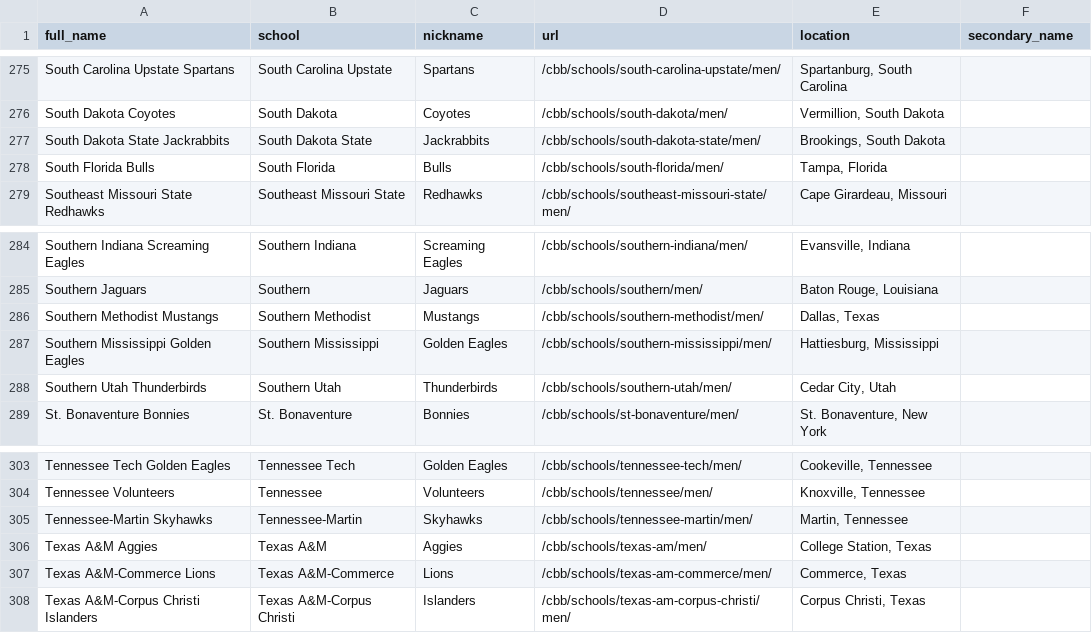
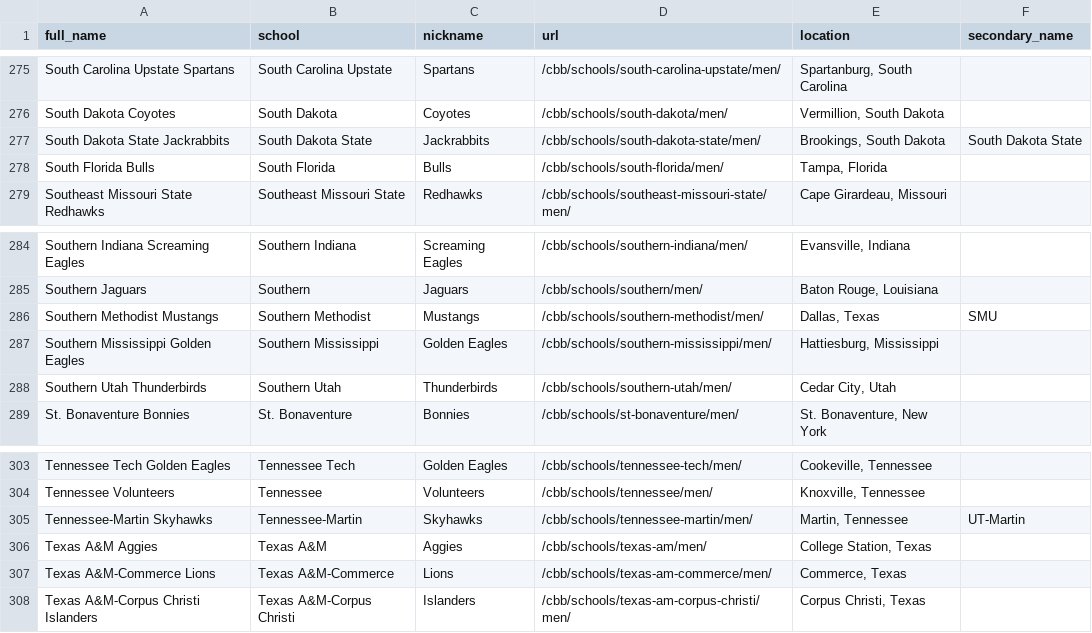
Before and after one commit to zstearman3/prophet-ratings, a CSV file: db/seeds/scraped_teams.csv, drawn as a sheet; only a part is shown, gaps mark what is left out; the diff covers the shown part only.

```diff
--- a/db/seeds/scraped_teams.csv
+++ b/db/seeds/scraped_teams.csv
@@ -276,3 +276,3 @@ South Carolina Upstate Spartans,South Carolina Upstate,Spartans,/cbb/schools/sou
 South Dakota Coyotes,South Dakota,Coyotes,/cbb/schools/south-dakota/men/,"Vermillion, South Dakota",
-South Dakota State Jackrabbits,South Dakota State ,Jackrabbits,/cbb/schools/south-dakota-state/men/,"Brookings, South Dakota",
+South Dakota State Jackrabbits,South Dakota State,Jackrabbits,/cbb/schools/south-dakota-state/men/,"Brookings, South Dakota",South Dakota State
 South Florida Bulls,South Florida,Bulls,/cbb/schools/south-florida/men/,"Tampa, Florida",
@@ -285,3 +285,3 @@ Southern Indiana Screaming Eagles,Southern Indiana,Screaming Eagles,/cbb/schools
 Southern Jaguars,Southern,Jaguars,/cbb/schools/southern/men/,"Baton Rouge, Louisiana",
-Southern Methodist Mustangs,Southern Methodist,Mustangs,/cbb/schools/southern-methodist/men/,"Dallas, Texas",
+Southern Methodist Mustangs,Southern Methodist,Mustangs,/cbb/schools/southern-methodist/men/,"Dallas, Texas",SMU
 Southern Mississippi Golden Eagles,Southern Mississippi,Golden Eagles,/cbb/schools/southern-mississippi/men/,"Hattiesburg, Mississippi",
@@ -304,3 +304,3 @@ Tennessee Tech Golden Eagles,Tennessee Tech,Golden Eagles,/cbb/schools/tennessee
 Tennessee Volunteers,Tennessee,Volunteers,/cbb/schools/tennessee/men/,"Knoxville, Tennessee",
-Tennessee-Martin Skyhawks,Tennessee-Martin,Skyhawks,/cbb/schools/tennessee-martin/men/,"Martin, Tennessee",
+Tennessee-Martin Skyhawks,Tennessee-Martin,Skyhawks,/cbb/schools/tennessee-martin/men/,"Martin, Tennessee",UT-Martin
 Texas A&M Aggies,Texas A&M,Aggies,/cbb/schools/texas-am/men/,"College Station, Texas",
```
Also changed, not shown: 19 edited cells elsewhere in this file, 9 other files.
